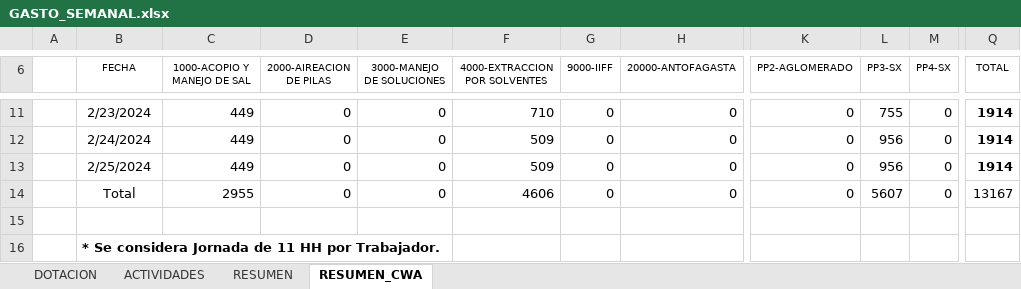
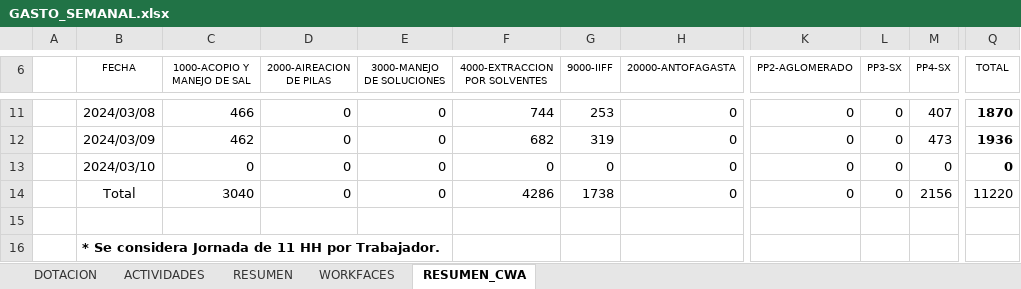
Before and after one commit to jorgemartinezsaez/TrackSyS, an Excel workbook: GASTO_SEMANAL.xlsx, sheet RESUMEN_CWA, drawn as a sheet; only a part is shown, gaps mark what is left out; values as stored, in another font and other column widths than the file's, no borders; charts and pictures and table styles not drawn; the diff covers the shown part only; the diff names each change by its address in the sheet, - before the commit and + after, or states it on an @@ line.

```diff
--- a/GASTO_SEMANAL.xlsx (sheet RESUMEN_CWA)
+++ b/GASTO_SEMANAL.xlsx (sheet RESUMEN_CWA)
@@ sheet tab unhidden: WORKFACES @@
-B11 (FECHA): 2/23/2024
+B11 (FECHA): 2024/03/08
-C11 (1000-ACOPIO Y MANEJO DE SAL): 449
+C11 (1000-ACOPIO Y MANEJO DE SAL): 466
-F11 (4000-EXTRACCION POR SOLVENTES): 710
+F11 (4000-EXTRACCION POR SOLVENTES): 744
-G11 (9000-IIFF): 0
+G11 (9000-IIFF): 253
-L11 (PP3-SX): 755
+L11 (PP3-SX): 0
-M11 (PP4-SX): 0
+M11 (PP4-SX): 407
-Q11 (TOTAL): 1914
+Q11 (TOTAL): 1870
-B12 (FECHA): 2/24/2024
+B12 (FECHA): 2024/03/09
-C12 (1000-ACOPIO Y MANEJO DE SAL): 449
+C12 (1000-ACOPIO Y MANEJO DE SAL): 462
-F12 (4000-EXTRACCION POR SOLVENTES): 509
+F12 (4000-EXTRACCION POR SOLVENTES): 682
-G12 (9000-IIFF): 0
+G12 (9000-IIFF): 319
-L12:L13 (PP3-SX): 956
+L12:L13 (PP3-SX): 0
-M12 (PP4-SX): 0
+M12 (PP4-SX): 473
-Q12 (TOTAL): 1914
+Q12 (TOTAL): 1936
-B13 (FECHA): 2/25/2024
+B13 (FECHA): 2024/03/10
-C13 (1000-ACOPIO Y MANEJO DE SAL): 449
+C13 (1000-ACOPIO Y MANEJO DE SAL): 0
-F13 (4000-EXTRACCION POR SOLVENTES): 509
+F13 (4000-EXTRACCION POR SOLVENTES): 0
-Q13 (TOTAL): 1914
+Q13 (TOTAL): 0
-C14 (1000-ACOPIO Y MANEJO DE SAL): 2955
+C14 (1000-ACOPIO Y MANEJO DE SAL): 3040
-F14 (4000-EXTRACCION POR SOLVENTES): 4606
+F14 (4000-EXTRACCION POR SOLVENTES): 4286
-G14 (9000-IIFF): 0
+G14 (9000-IIFF): 1738
-L14 (PP3-SX): 5607
+L14 (PP3-SX): 0
-M14 (PP4-SX): 0
+M14 (PP4-SX): 2156
-Q14 (TOTAL): 13167
+Q14 (TOTAL): 11220
```
Also changed, not shown: 29 edited cells elsewhere in this sheet, sheet DOTACION, sheet ACTIVIDADES, sheet RESUMEN, hidden cells, CIERRE_DIARIO_CHH.xlsx, 2 other files.
